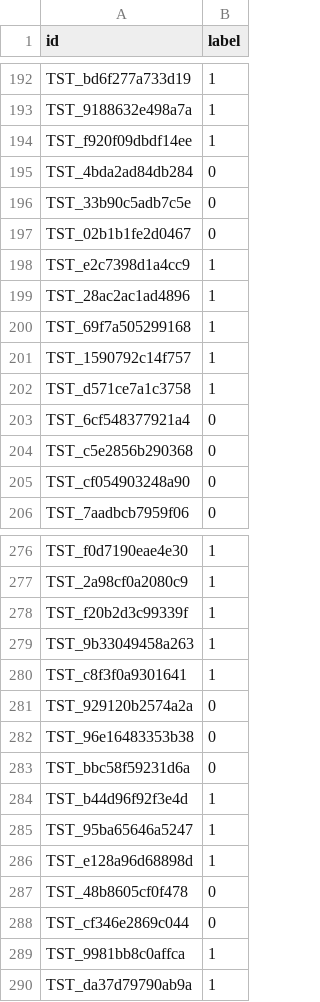
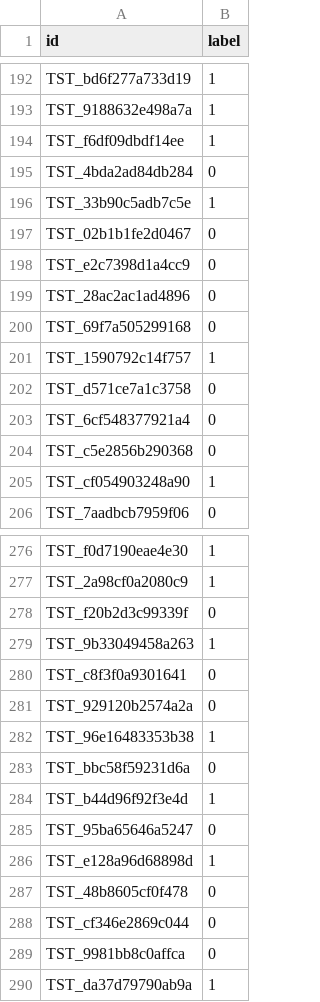
Before and after one commit to plendroik/trendyol-e-ticaret-yarismasi-2026-kaggle, a CSV file: claude_judge_pkg3/outputs/input_034.csv, drawn as a sheet; only a part is shown, gaps mark what is left out; the diff covers the shown part only.

```diff
--- a/claude_judge_pkg3/outputs/input_034.csv
+++ b/claude_judge_pkg3/outputs/input_034.csv
@@ -193,14 +193,14 @@ TST_bd6f277a733d19,1
 TST_9188632e498a7a,1
-TST_f920f09dbdf14ee,1
+TST_f6df09dbdf14ee,1
 TST_4bda2ad84db284,0
-TST_33b90c5adb7c5e,0
+TST_33b90c5adb7c5e,1
 TST_02b1b1fe2d0467,0
-TST_e2c7398d1a4cc9,1
-TST_28ac2ac1ad4896,1
-TST_69f7a505299168,1
+TST_e2c7398d1a4cc9,0
+TST_28ac2ac1ad4896,0
+TST_69f7a505299168,0
 TST_1590792c14f757,1
-TST_d571ce7a1c3758,1
+TST_d571ce7a1c3758,0
 TST_6cf548377921a4,0
 TST_c5e2856b290368,0
-TST_cf054903248a90,0
+TST_cf054903248a90,1
 TST_7aadbcb7959f06,0
@@ -277,10 +277,10 @@ TST_f0d7190eae4e30,1
 TST_2a98cf0a2080c9,1
-TST_f20b2d3c99339f,1
+TST_f20b2d3c99339f,0
 TST_9b33049458a263,1
-TST_c8f3f0a9301641,1
+TST_c8f3f0a9301641,0
 TST_929120b2574a2a,0
-TST_96e16483353b38,0
+TST_96e16483353b38,1
 TST_bbc58f59231d6a,0
 TST_b44d96f92f3e4d,1
-TST_95ba65646a5247,1
+TST_95ba65646a5247,0
 TST_e128a96d68898d,1
@@ -288,3 +288,3 @@ TST_48b8605cf0f478,0
 TST_cf346e2869c044,0
-TST_9981bb8c0affca,1
+TST_9981bb8c0affca,0
 TST_da37d79790ab9a,1
```
Also changed, not shown: 70 edited cells elsewhere in this file, claude_judge_pkg3/outputs/input_033.csv, claude_judge_pkg3/outputs/input_037.csv, 26 other files.
